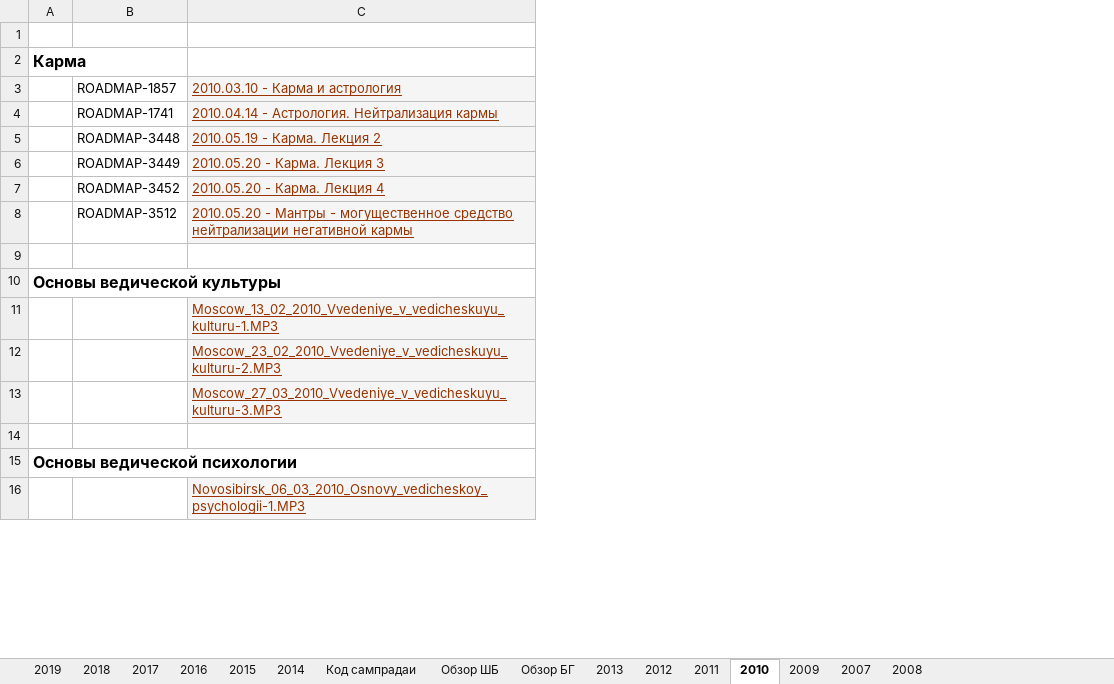
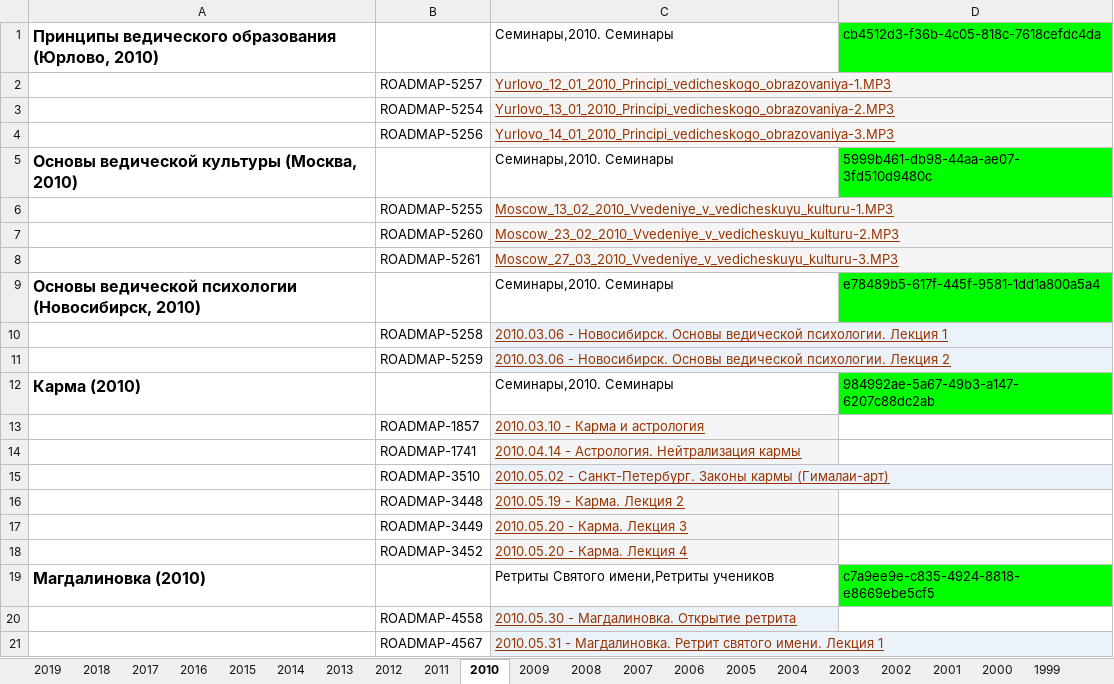
Before and after one commit to lila-kirti/goswami-jira-exporter, an Excel workbook: src/main/resources/Collections.xlsx, sheet 2010, drawn as a sheet; only a part is shown; values as stored, in another font and other column widths than the file's, no borders; charts and pictures not drawn; removed rows and columns are numbered as before the commit, all else as after; the diff covers the shown part only; the diff names each change by its address in the sheet, - before the commit and + after, or states it on an @@ line.

```diff
--- a/src/main/resources/Collections.xlsx (sheet 2010)
+++ b/src/main/resources/Collections.xlsx (sheet 2010)
-sheet tab: Код сампрадаи
-sheet tab: Обзор ШБ
-sheet tab: Обзор БГ
+sheet tab: 2006
+sheet tab: 2005
+sheet tab: 2004
+sheet tab: 2003
+sheet tab: 2002
+sheet tab: 2001
+sheet tab: 2000
+sheet tab: 1999
@@ sheet tab order changed: 2019 | 2018 | 2017 | 2016 | 2015 | 2014 | 2013 | 2012 | 2011 | 2010 | 2009 | 2008 | 2007 | 2006 | 2005 | 2004 | 2003 | 2002 | 2001 | 2000 | 1999 @@
-column A, row 2: Карма; row 15: Основы ведической психологии
+column A, row 1: Принципы ведического образования (Юрлово, 2010); row 19: Магдалиновка (2010)
+column D, row 1: cb4512d3-f36b-4c05-818c-7618cefdc4da; row 19: c7a9ee9e-c835-4924-8818-e8669ebe5cf5
-row 1: (empty)
+row 1: Принципы ведического образования (Юрлово, 2010) |  | Семинары,2010. Семинары | cb4512d3-f36b-4c05-818c-7618cefdc4da
-B2: (empty)
+B2: ROADMAP-5257
-C2: (empty)
+C2: Yurlovo_12_01_2010_Principi_vedicheskogo_obrazovaniya-1.MP3
-C2 fill: none
+C2 fill: #F5F5F5
+row 3:  | ROADMAP-5254 | Yurlovo_13_01_2010_Principi_vedicheskogo_obrazovaniya-2.MP3
+row 4:  | ROADMAP-5256 | Yurlovo_14_01_2010_Principi_vedicheskogo_obrazovaniya-3.MP3
+row 5: Основы ведической культуры (Москва, 2010) |  | Семинары,2010. Семинары | 5999b461-db98-44aa-ae07-3fd510d9480c
+row 6:  | ROADMAP-5255 | Moscow_13_02_2010_Vvedeniye_v_vedicheskuyu_kulturu-1.MP3
+row 7:  | ROADMAP-5260 | Moscow_23_02_2010_Vvedeniye_v_vedicheskuyu_kulturu-2.MP3
+row 8:  | ROADMAP-5261 | Moscow_27_03_2010_Vvedeniye_v_vedicheskuyu_kulturu-3.MP3
+row 9: Основы ведической психологии (Новосибирск, 2010) |  | Семинары,2010. Семинары | e78489b5-617f-445f-9581-1dd1a800a5a4
+row 10:  | ROADMAP-5258 | 2010.03.06 - Новосибирск. Основы ведической психологии. Лекция 1
+row 11:  | ROADMAP-5259 | 2010.03.06 - Новосибирск. Основы ведической психологии. Лекция 2
+row 12: Карма (2010) |  | Семинары,2010. Семинары | 984992ae-5a67-49b3-a147-6207c88dc2ab
+row 15:  | ROADMAP-3510 | 2010.05.02 - Санкт-Петербург. Законы кармы (Гималаи-арт)
-row 8:  | ROADMAP-3512 | 2010.05.20 - Мантры - могущественное средство нейтрализации негативной кармы
-row 9: (empty)
-row 10: Основы ведической культуры
-C19: Moscow_13_02_2010_Vvedeniye_v_vedicheskuyu_kulturu-1.MP3
+C19: Ретриты Святого имени,Ретриты учеников
@@ C19 fill: #F5F5F5 → none, underline: on → off, text colour: #993300 → black @@
-row 12:  |  | Moscow_23_02_2010_Vvedeniye_v_vedicheskuyu_kulturu-2.MP3
-row 13:  |  | Moscow_27_03_2010_Vvedeniye_v_vedicheskuyu_kulturu-3.MP3
-row 20: (empty)
+row 20:  | ROADMAP-4558 | 2010.05.30 - Магдалиновка. Открытие ретрита
-C20:C21 fill: none
+C20:C21 fill: #EBF2F9
-B21: (empty)
+B21: ROADMAP-4567
-C21: (empty)
+C21: 2010.05.31 - Магдалиновка. Ретрит святого имени. Лекция 1
-row 16:  |  | Novosibirsk_06_03_2010_Osnovy_vedicheskoy_psychologii-1.MP3
```
Also changed, not shown: 2 added rows, 4 removed rows, 4 edited cells and cell formats elsewhere in this sheet, sheet 2014, sheet 2007, sheet 2013, sheet 2011, sheet 2016, sheet 2012, 6 more sheets, other sheet tabs, charts or pictures, 1 other file.
